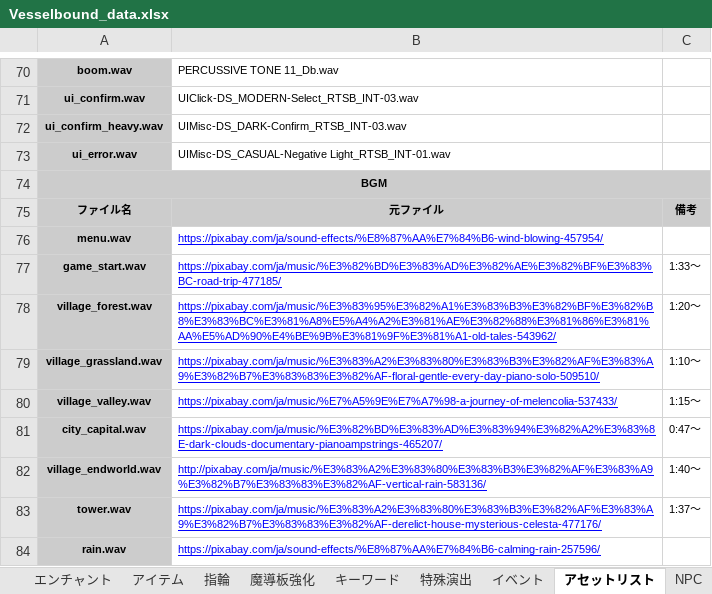
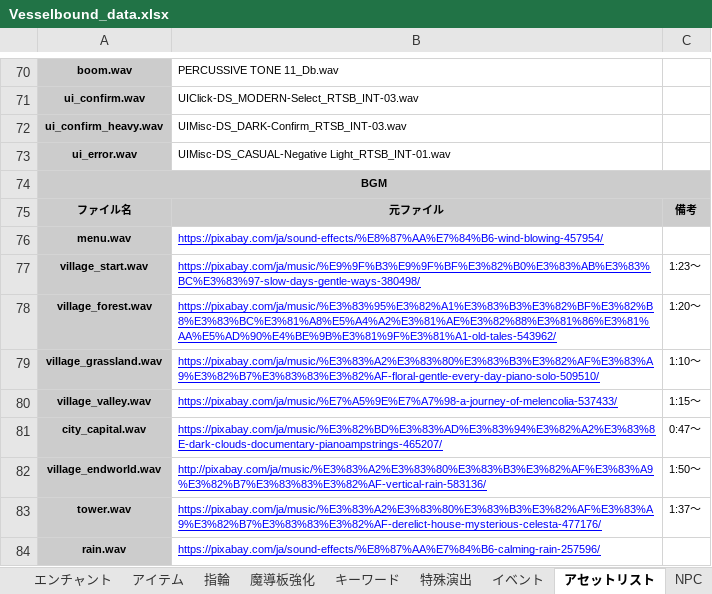
Before and after one commit to Yuki-fa/Vesselbound, an Excel workbook: prototype/Vesselbound_data.xlsx, sheet アセットリスト, drawn as a sheet; only a part is shown, gaps mark what is left out; values as stored, in another font and other column widths than the file's, no borders; charts and pictures not drawn; removed rows and columns are numbered as before the commit, all else as after; the diff names each change by its address in the sheet, - before the commit and + after, or states it on an @@ line.

```diff
--- a/prototype/Vesselbound_data.xlsx (sheet アセットリスト)
+++ b/prototype/Vesselbound_data.xlsx (sheet アセットリスト)
-row 77: game_start.wav | https://pixabay.com/ja/music/%E3%82%BD%E3%83%AD%E3%82%AE%E3%82%BF%E3%83%BC-road-trip-477185/ | 1:33〜
+row 77: village_start.wav | https://pixabay.com/ja/music/%E9%9F%B3%E9%9F%BF%E3%82%B0%E3%83%AB%E3%83%BC%E3%83%97-slow-days-gentle-ways-380498/ | 1:23〜
-C82: 1:40〜
+C82: 1:50〜
```
Also changed, not shown: sheet テキストメッセージ, sheet 地域情報, 19 other files.
